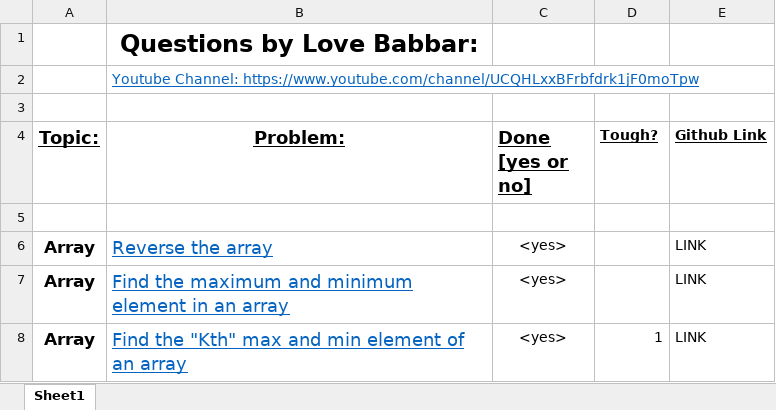
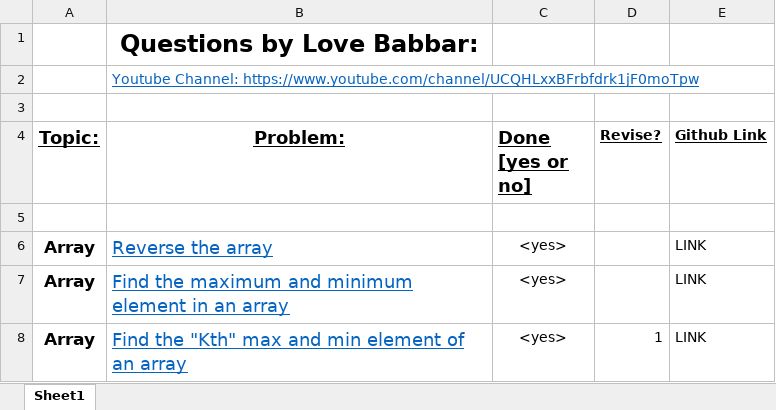
Before and after one commit to sakshambhatt/ds, an Excel workbook: FINAL450.xlsx, sheet Sheet1, drawn as a sheet; only a part is shown; values as stored, in another font and other column widths than the file's, no borders; the diff names each change by its address in the sheet, - before the commit and + after, or states it on an @@ line.

```diff
--- a/FINAL450.xlsx (sheet Sheet1)
+++ b/FINAL450.xlsx (sheet Sheet1)
-D4: Tough?
+D4: Revise?
```
Also changed, not shown: 3 other files.
